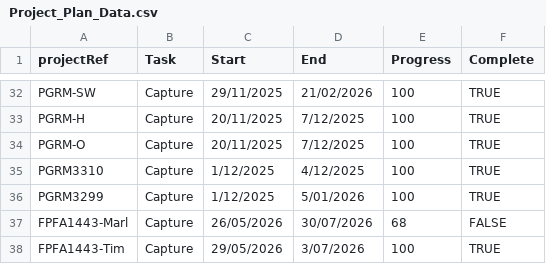
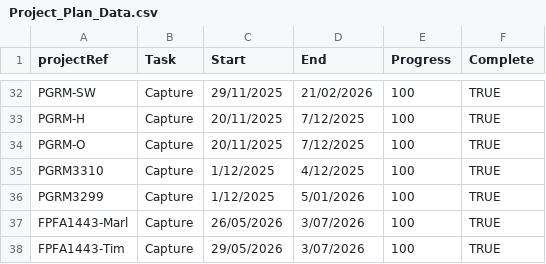
Before and after one commit to aerialsurveysnz/Project_management_Data, a CSV file: Project_Plan_Data.csv, drawn as a sheet; only a part is shown, gaps mark what is left out.

Commit message:
update

```diff
--- a/Project_Plan_Data.csv
+++ b/Project_Plan_Data.csv
@@ -36,3 +36,3 @@ PGRM3310,Capture,1/12/2025,4/12/2025,100,TRUE
 PGRM3299,Capture,1/12/2025,5/01/2026,100,TRUE
-FPFA1443-Marl,Capture,26/05/2026,30/07/2026,68,FALSE
+FPFA1443-Marl,Capture,26/05/2026,3/07/2026,100,TRUE
 FPFA1443-Tim,Capture,29/05/2026,3/07/2026,100,TRUE
```
